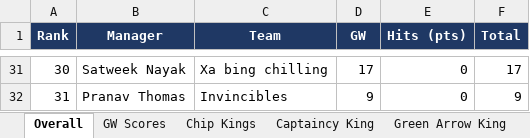
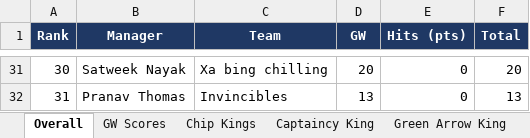
Before and after one commit to yash1997beohar/lcf-s5, an Excel workbook: docs/Laxmi_Chit_Fund_S5_audit.xlsx, sheet Overall, drawn as a sheet; only a part is shown, gaps mark what is left out; values as stored, in another font and other column widths than the file's, no borders; the diff covers the shown part only; the diff names each change by its address in the sheet, - before the commit and + after, or states it on an @@ line.

```diff
--- a/docs/Laxmi_Chit_Fund_S5_audit.xlsx (sheet Overall)
+++ b/docs/Laxmi_Chit_Fund_S5_audit.xlsx (sheet Overall)
-D31 (GW): 17
+D31 (GW): 20
-F31 (Total): 17
+F31 (Total): 20
-D32 (GW): 9
+D32 (GW): 13
-F32 (Total): 9
+F32 (Total): 13
```
Also changed, not shown: 14 added rows, 14 removed rows and 43 edited cells elsewhere in this sheet, sheet Season Stats, sheet Profiles, sheet GW Scores, sheet Captaincy King, sheet Green Arrow King, 2 other files.
